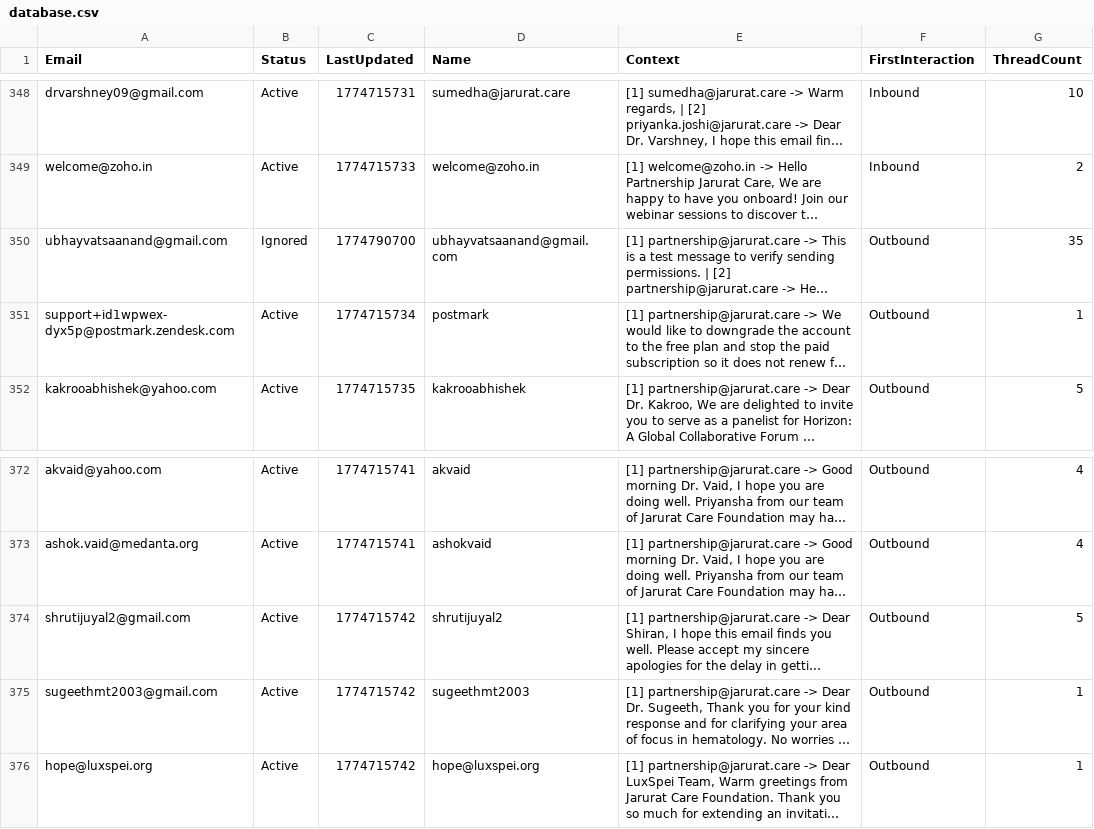
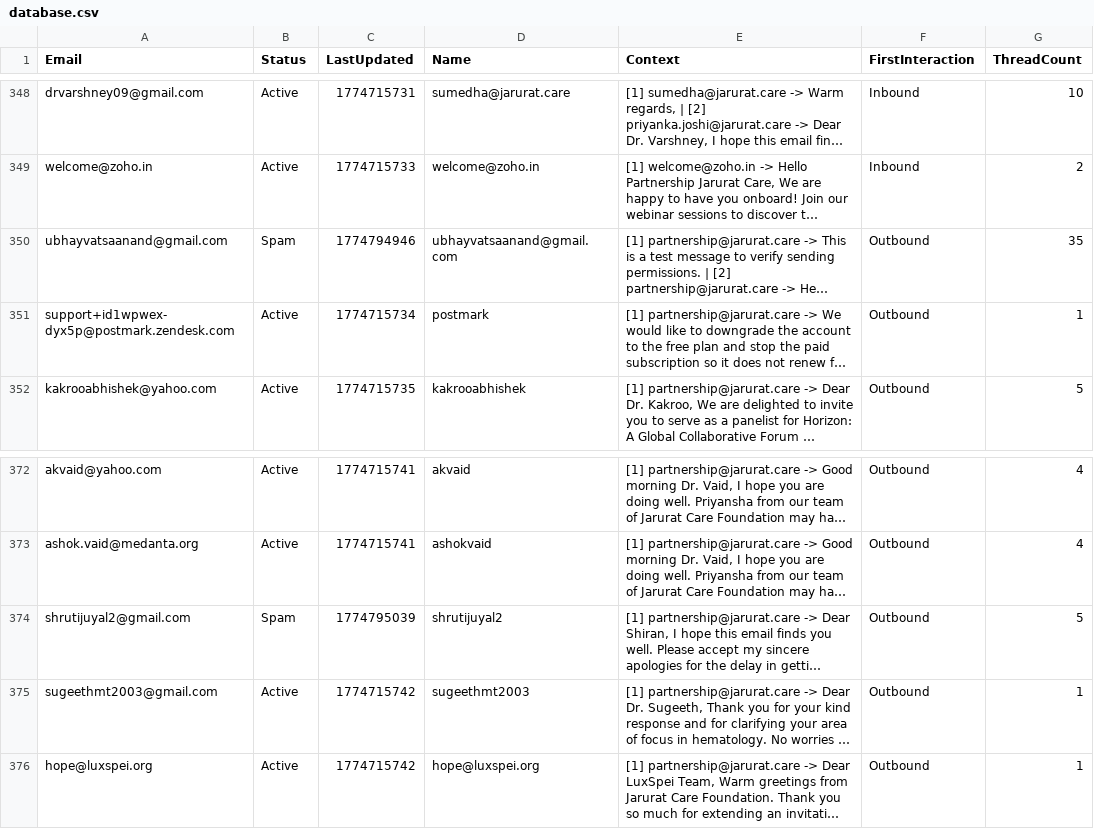
Before and after one commit to UbhayAab/JCF, a CSV file: Bot_Email/data/database.csv, drawn as a sheet; only a part is shown, gaps mark what is left out; long unchanged cells end in …; the diff names each change by its address in the sheet, - before the commit and + after, or states it on an @@ line.

```diff
--- a/Bot_Email/data/database.csv
+++ b/Bot_Email/data/database.csv
-B350 (Status): Ignored
+B350 (Status): Spam
-C350 (LastUpdated): 1774790700
+C350 (LastUpdated): 1774794946
-B374 (Status): Active
+B374 (Status): Spam
-C374 (LastUpdated): 1774715742
+C374 (LastUpdated): 1774795039
```
Also changed, not shown: 5 other files.
